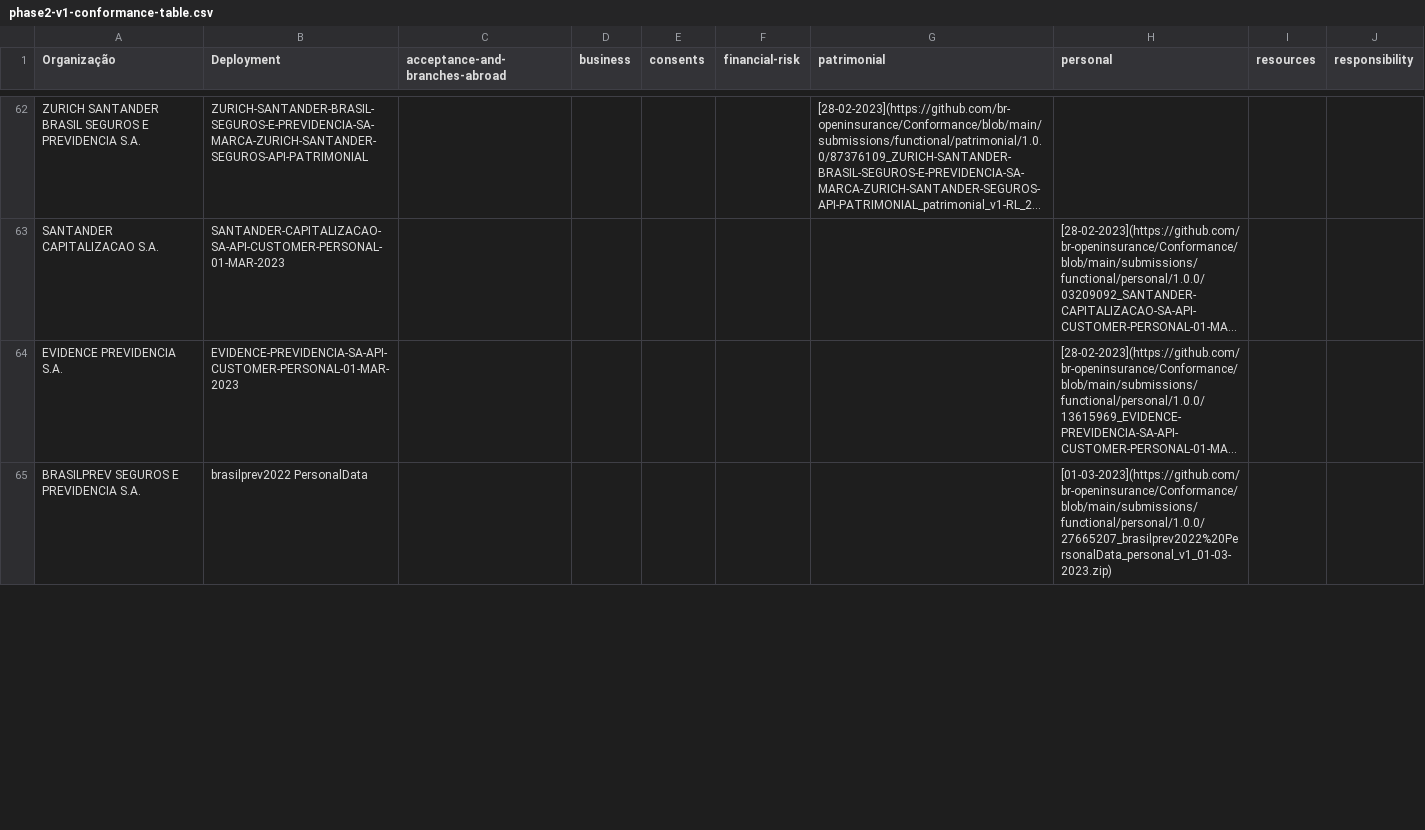
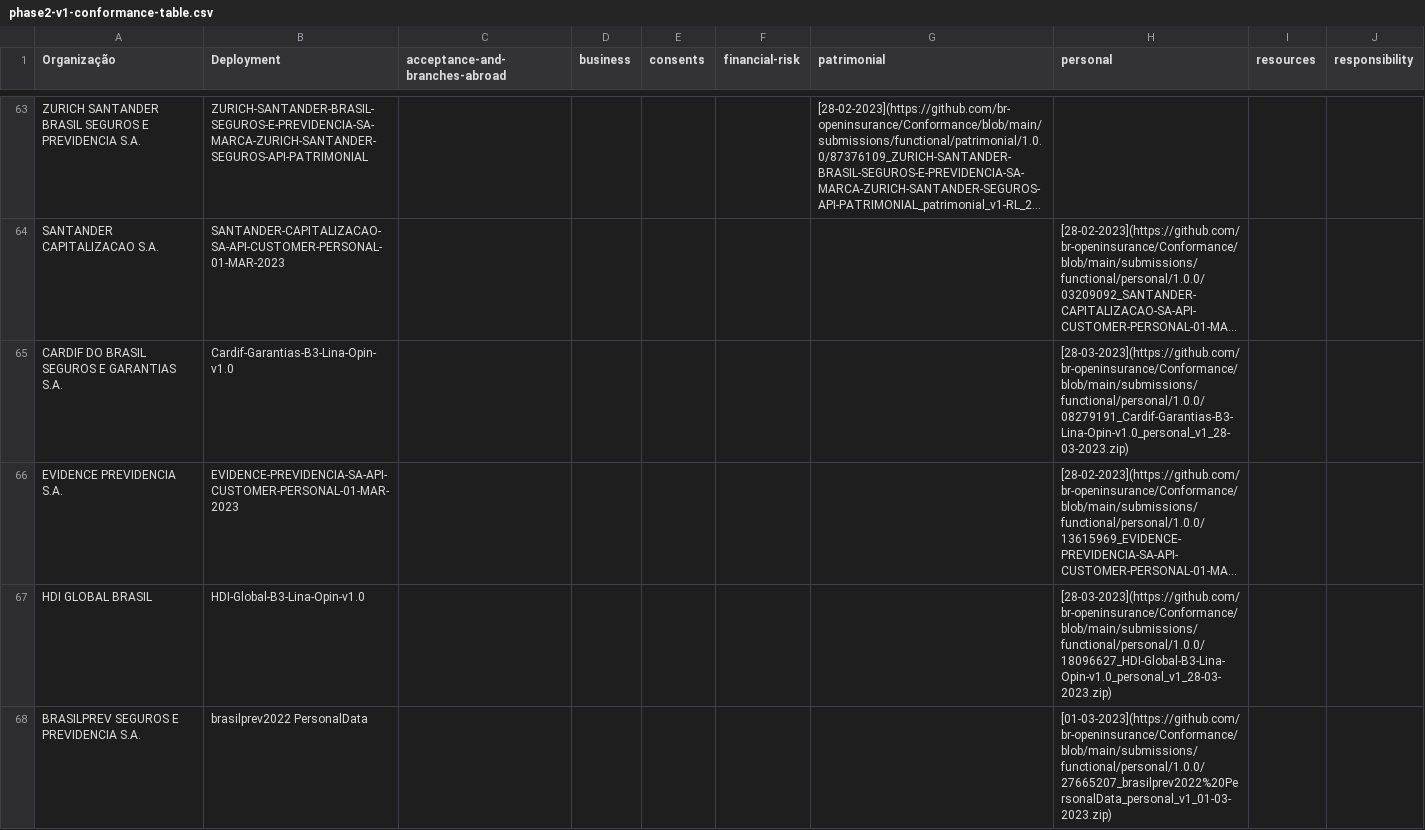
Before and after one commit to br-openinsurance/Conformance, a CSV file: results/phase2/v1/phase2-v1-conformance-table.csv, drawn as a sheet; only a part is shown, gaps mark what is left out; long unchanged cells end in …; the diff covers the shown part only; the diff names each change by its address in the sheet, - before the commit and + after, or states it on an @@ line.

Commit message:
conformance table routine - 29-03-2023

```diff
--- a/results/phase2/v1/phase2-v1-conformance-table.csv
+++ b/results/phase2/v1/phase2-v1-conformance-table.csv
+row 65: CARDIF DO BRASIL SEGUROS E GARANTIAS S.A. | Cardif-Garantias-B3-Lina-Opin-v1.0 |  |  |  |  |  | [28-03-2023](https://github.com/br-openinsurance/Conformance/blob/main/submissions/functional/personal/1.0.0/08279191_Cardif-Garantias-B3-Lina-Opin-v1.0_personal_v1_28-03-2023.zip)
+row 67: HDI GLOBAL BRASIL | HDI-Global-B3-Lina-Opin-v1.0 |  |  |  |  |  | [28-03-2023](https://github.com/br-openinsurance/Conformance/blob/main/submissions/functional/personal/1.0.0/18096627_HDI-Global-B3-Lina-Opin-v1.0_personal_v1_28-03-2023.zip)
```
Also changed, not shown: 2 added rows, 1 removed row and 1 edited cell elsewhere in this file, results/phase2/v1/phase2-v1-conformance-dump.csv.
